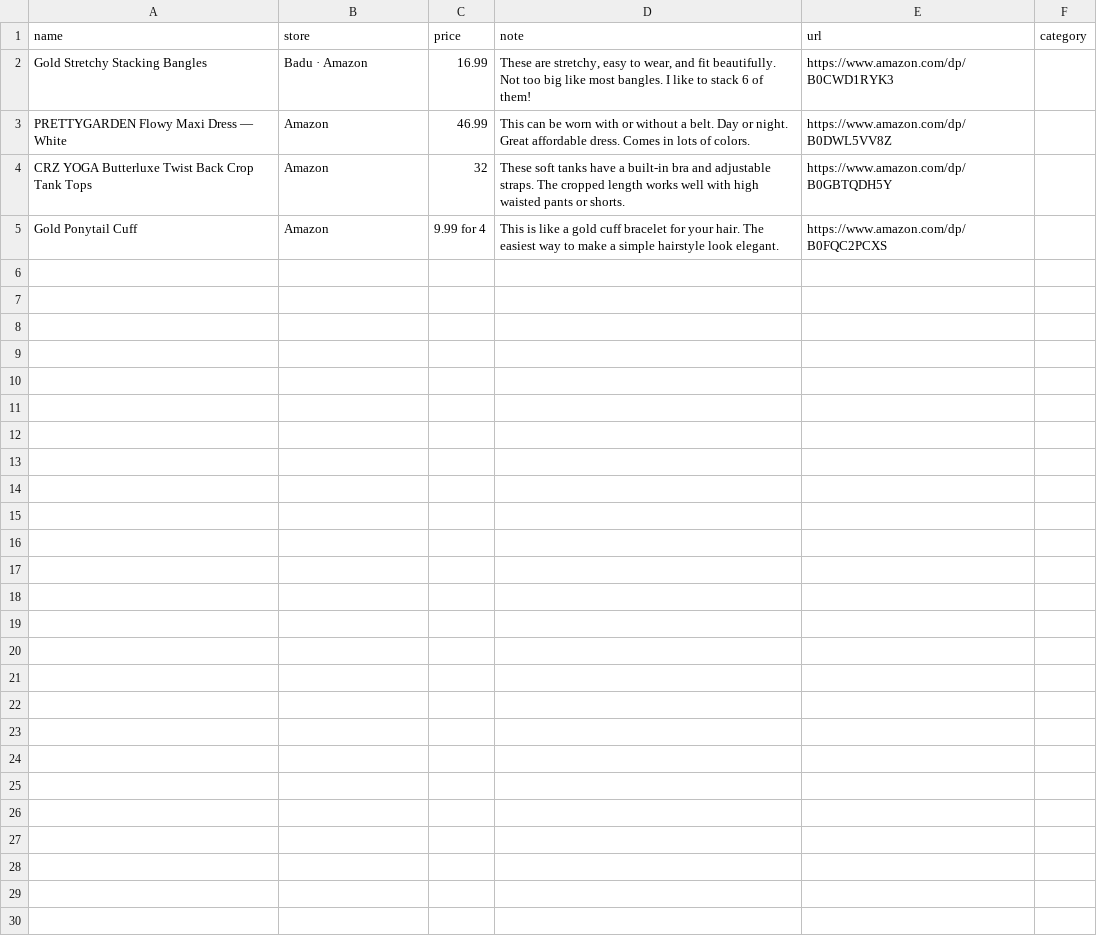
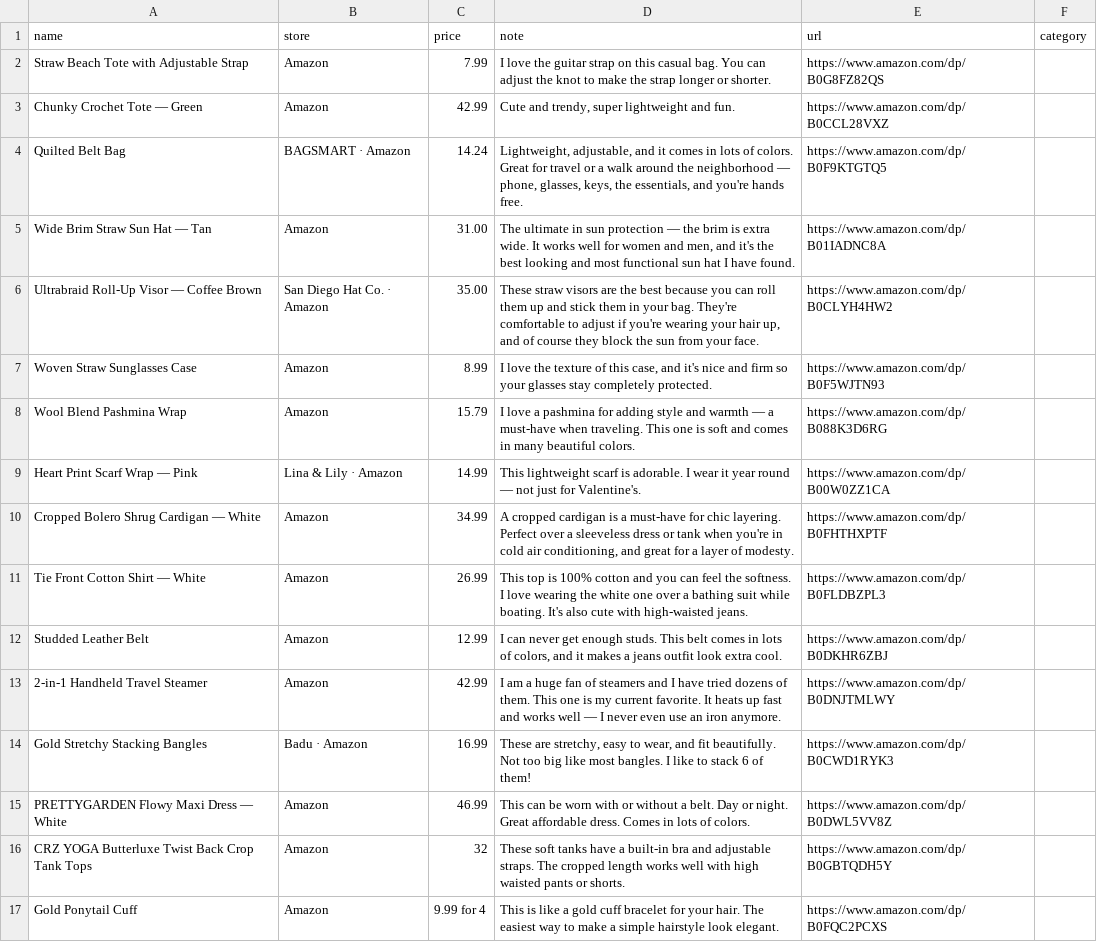
Before and after one commit to StyleStarApp/stylestar-app, a CSV file: data/amazon-finds.csv, drawn as a sheet; the diff names each change by its address in the sheet, - before the commit and + after, or states it on an @@ line.

```diff
--- a/data/amazon-finds.csv
+++ b/data/amazon-finds.csv
+row 2: Straw Beach Tote with Adjustable Strap | Amazon | 7.99 | I love the guitar strap on this casual bag. You can adjust the knot to make the strap longer or shorter. | https://www.amazon.com/dp/B0G8FZ82QS
+row 3: Chunky Crochet Tote — Green | Amazon | 42.99 | Cute and trendy, super lightweight and fun. | https://www.amazon.com/dp/B0CCL28VXZ
+row 4: Quilted Belt Bag | BAGSMART · Amazon | 14.24 | Lightweight, adjustable, and it comes in lots of colors. Great for travel or a walk around the neighborhood — phone, glasses, keys, the essentials, and you're hands free. | https://www.amazon.com/dp/B0F9KTGTQ5
+row 5: Wide Brim Straw Sun Hat — Tan | Amazon | 31.00 | The ultimate in sun protection — the brim is extra wide. It works well for women and men, and it's the best looking and most functional sun hat I have found. | https://www.amazon.com/dp/B01IADNC8A
+row 6: Ultrabraid Roll-Up Visor — Coffee Brown | San Diego Hat Co. · Amazon | 35.00 | These straw visors are the best because you can roll them up and stick them in your bag. They're comfortable to adjust if you're wearing your hair up, and of course they block the sun from your face. | https://www.amazon.com/dp/B0CLYH4HW2
+row 7: Woven Straw Sunglasses Case | Amazon | 8.99 | I love the texture of this case, and it's nice and firm so your glasses stay completely protected. | https://www.amazon.com/dp/B0F5WJTN93
+row 8: Wool Blend Pashmina Wrap | Amazon | 15.79 | I love a pashmina for adding style and warmth — a must-have when traveling. This one is soft and comes in many beautiful colors. | https://www.amazon.com/dp/B088K3D6RG
+row 9: Heart Print Scarf Wrap — Pink | Lina & Lily · Amazon | 14.99 | This lightweight scarf is adorable. I wear it year round — not just for Valentine's. | https://www.amazon.com/dp/B00W0ZZ1CA
+row 10: Cropped Bolero Shrug Cardigan — White | Amazon | 34.99 | A cropped cardigan is a must-have for chic layering. Perfect over a sleeveless dress or tank when you're in cold air conditioning, and great for a layer of modesty. | https://www.amazon.com/dp/B0FHTHXPTF
+row 11: Tie Front Cotton Shirt — White | Amazon | 26.99 | This top is 100% cotton and you can feel the softness. I love wearing the white one over a bathing suit while boating. It's also cute with high-waisted jeans. | https://www.amazon.com/dp/B0FLDBZPL3
+row 12: Studded Leather Belt | Amazon | 12.99 | I can never get enough studs. This belt comes in lots of colors, and it makes a jeans outfit look extra cool. | https://www.amazon.com/dp/B0DKHR6ZBJ
+row 13: 2-in-1 Handheld Travel Steamer | Amazon | 42.99 | I am a huge fan of steamers and I have tried dozens of them. This one is my current favorite. It heats up fast and works well — I never even use an iron anymore. | https://www.amazon.com/dp/B0DNJTMLWY
```
Also changed, not shown: 3 other files.
